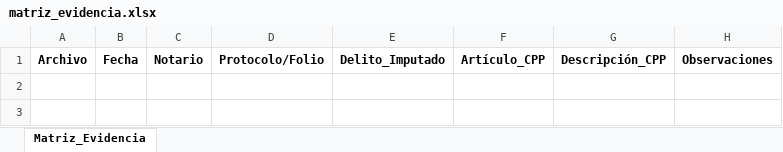
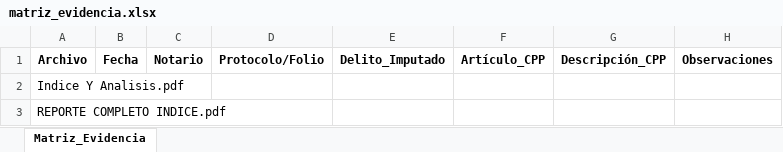
Before and after one commit to Hatueybravo/analista-codex, an Excel workbook: nicaragua/denuncia_maria_fatima/resultados/matriz_evidencia.xlsx, sheet Matriz_Evidencia, drawn as a sheet; values as stored, in another font and other column widths than the file's, no borders; the diff names each change by its address in the sheet, - before the commit and + after, or states it on an @@ line.

Commit message:
Pipeline OK: PDFs procesados, cronología normalizada y matriz CPP

```diff
--- a/nicaragua/denuncia_maria_fatima/resultados/matriz_evidencia.xlsx (sheet Matriz_Evidencia)
+++ b/nicaragua/denuncia_maria_fatima/resultados/matriz_evidencia.xlsx (sheet Matriz_Evidencia)
+row 2: Indice Y Analisis.pdf
+row 3: REPORTE COMPLETO INDICE.pdf
```
Also changed, not shown: 15 other files.
